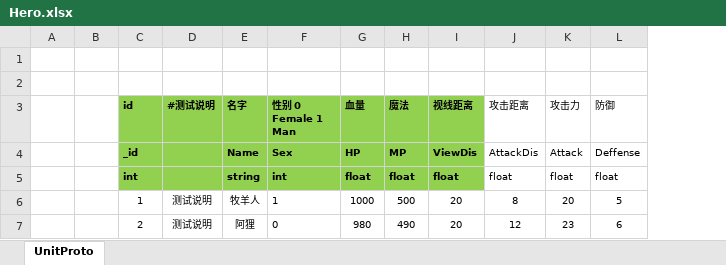
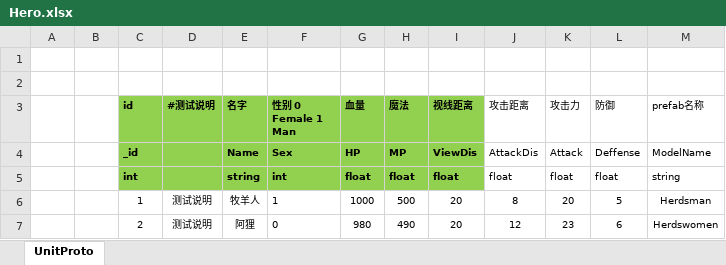
Before and after one commit to younne0915/ET-master, an Excel workbook: Excel/Public/Hero.xlsx, sheet UnitProto, drawn as a sheet; values as stored, in another font and other column widths than the file's, no borders; the diff names each change by its address in the sheet, - before the commit and + after, or states it on an @@ line.

Commit message:
*[]heroID

```diff
--- a/Excel/Public/Hero.xlsx (sheet UnitProto)
+++ b/Excel/Public/Hero.xlsx (sheet UnitProto)
+column M (prefab名称), rows 4-7: ModelName | string | Herdsman | Herdswomen
```
Also changed, not shown: 1 other file.
